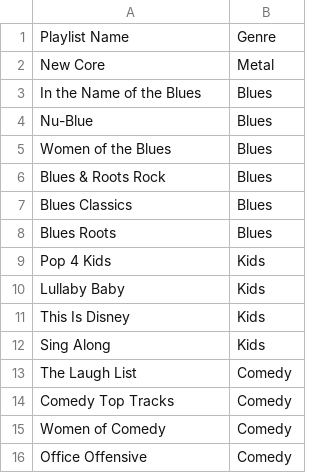
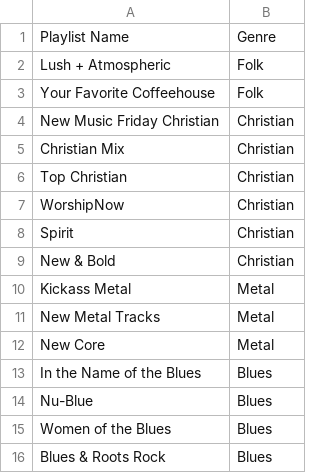
Before and after one commit to wjacks4/Event_Ticket_Pricing, a CSV file: Data/Spotify Chart Names2.csv, drawn as a sheet; only a part is shown; the shorter side is filled out with more unchanged rows; the diff names each change by its address in the sheet, - before the commit and + after, or states it on an @@ line.

```diff
--- a/Data/Spotify Chart Names2.csv
+++ b/Data/Spotify Chart Names2.csv
+row 2: Lush + Atmospheric | Folk
+row 3: Your Favorite Coffeehouse | Folk
+row 4: New Music Friday Christian | Christian
+row 5: Christian Mix | Christian
+row 6: Top Christian | Christian
+row 7: WorshipNow | Christian
+row 8: Spirit | Christian
+row 9: New & Bold | Christian
+row 10: Kickass Metal | Metal
+row 11: New Metal Tracks | Metal
```
Also changed, not shown: 3 other files.
